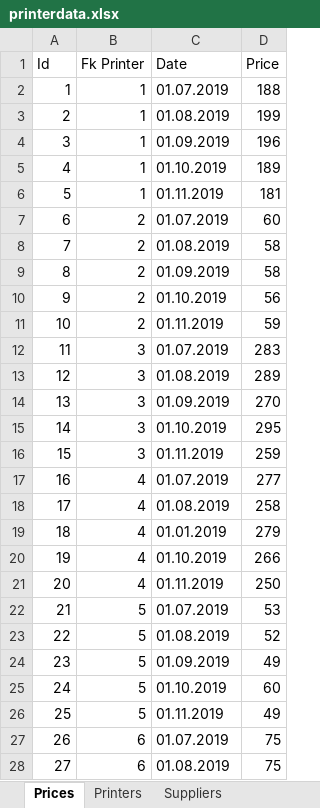
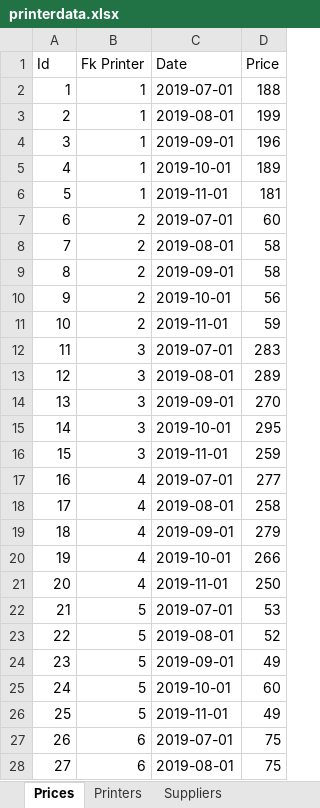
Before and after one commit to FIN-18-20/VJLF-306, an Excel workbook: docs/db/printerdata.xlsx, sheet Prices, drawn as a sheet; only a part is shown; values as stored, in another font and other column widths than the file's, no borders; the diff covers the shown part only; the diff names each change by its address in the sheet, - before the commit and + after, or states it on an @@ line.

Commit message:
Edit the date format

```diff
--- a/docs/db/printerdata.xlsx (sheet Prices)
+++ b/docs/db/printerdata.xlsx (sheet Prices)
-C2 (Date): 01.07.2019
+C2 (Date): 2019-07-01
-C3 (Date): 01.08.2019
+C3 (Date): 2019-08-01
-C4 (Date): 01.09.2019
+C4 (Date): 2019-09-01
-C5 (Date): 01.10.2019
+C5 (Date): 2019-10-01
-C6 (Date): 01.11.2019
+C6 (Date): 2019-11-01
-C7 (Date): 01.07.2019
+C7 (Date): 2019-07-01
-C8 (Date): 01.08.2019
+C8 (Date): 2019-08-01
-C9 (Date): 01.09.2019
+C9 (Date): 2019-09-01
-C10 (Date): 01.10.2019
+C10 (Date): 2019-10-01
-C11 (Date): 01.11.2019
+C11 (Date): 2019-11-01
-C12 (Date): 01.07.2019
+C12 (Date): 2019-07-01
-C13 (Date): 01.08.2019
+C13 (Date): 2019-08-01
-C14 (Date): 01.09.2019
+C14 (Date): 2019-09-01
-C15 (Date): 01.10.2019
+C15 (Date): 2019-10-01
-C16 (Date): 01.11.2019
+C16 (Date): 2019-11-01
-C17 (Date): 01.07.2019
+C17 (Date): 2019-07-01
-C18 (Date): 01.08.2019
+C18 (Date): 2019-08-01
-C19 (Date): 01.01.2019
+C19 (Date): 2019-09-01
-C20 (Date): 01.10.2019
+C20 (Date): 2019-10-01
-C21 (Date): 01.11.2019
+C21 (Date): 2019-11-01
-C22 (Date): 01.07.2019
+C22 (Date): 2019-07-01
-C23 (Date): 01.08.2019
+C23 (Date): 2019-08-01
-C24 (Date): 01.09.2019
+C24 (Date): 2019-09-01
-C25 (Date): 01.10.2019
+C25 (Date): 2019-10-01
-C26 (Date): 01.11.2019
+C26 (Date): 2019-11-01
-C27 (Date): 01.07.2019
+C27 (Date): 2019-07-01
-C28 (Date): 01.08.2019
+C28 (Date): 2019-08-01
```
Also changed, not shown: 123 edited cells elsewhere in this sheet.
